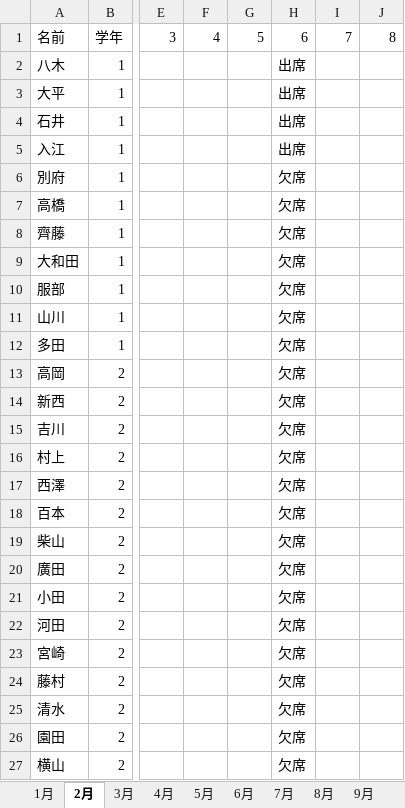
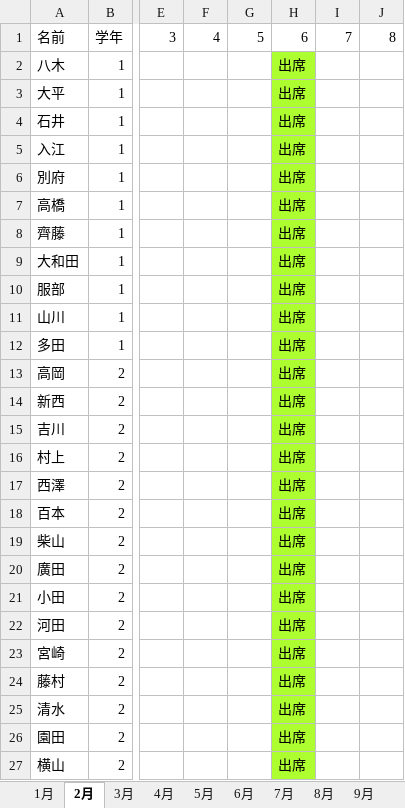
Before and after one commit to mikannohako/AACS-Automatic-Attendance-Confirmation-System, an Excel workbook: 2024Attendance records.xlsx, sheet 2月, drawn as a sheet; only a part is shown, gaps mark what is left out; values as stored, in another font and other column widths than the file's, no borders; table styles not drawn; the diff names each change by its address in the sheet, - before the commit and + after, or states it on an @@ line.

```diff
--- a/2024Attendance records.xlsx (sheet 2月)
+++ b/2024Attendance records.xlsx (sheet 2月)
-H2:H27 fill: none
+H2:H27 fill: #ADFF2F
-H6:H27: 欠席
+H6:H27: 出席
```
Also changed, not shown: other sheet tabs, 5 other files.
